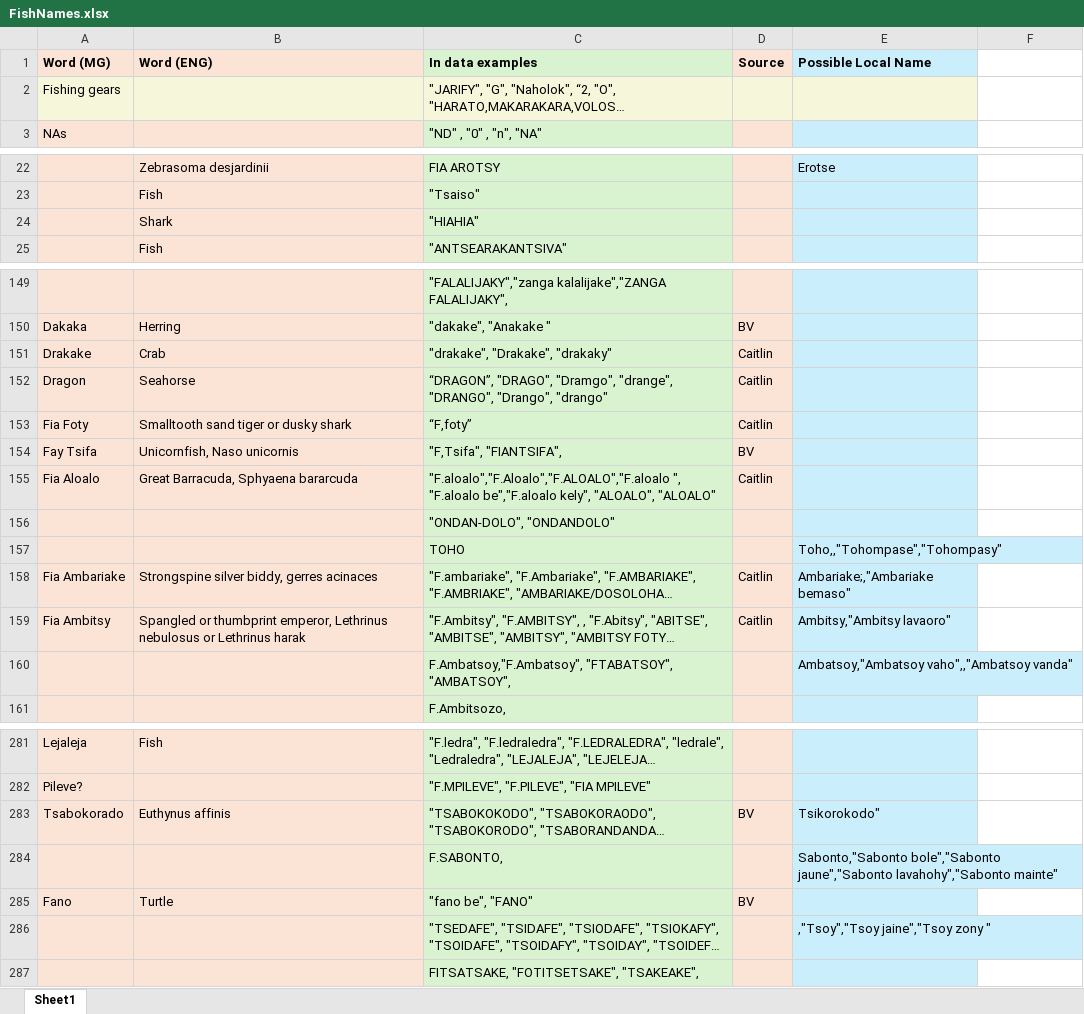
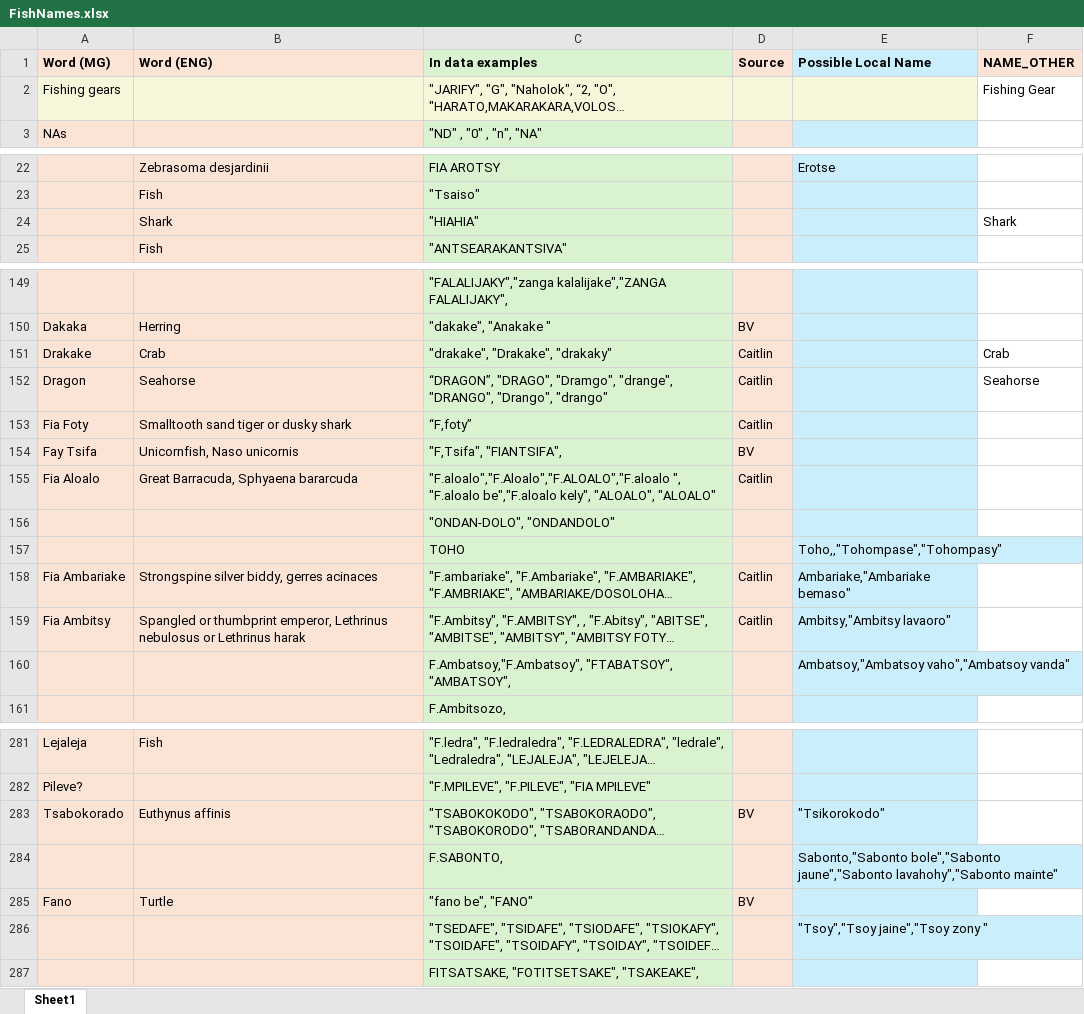
Before and after one commit to swulfing/UMassD, an Excel workbook: MADA/FishNames.xlsx, sheet Sheet1, drawn as a sheet; only a part is shown, gaps mark what is left out; long unchanged cells end in …; values as stored, in another font and other column widths than the file's, no borders; the diff covers the shown part only; the diff names each change by its address in the sheet, - before the commit and + after, or states it on an @@ line.

```diff
--- a/MADA/FishNames.xlsx (sheet Sheet1)
+++ b/MADA/FishNames.xlsx (sheet Sheet1)
-F1: (empty)
+F1: NAME_OTHER
-F1 fill: none
+F1 fill: #FBE3D6
-F2 (NAME_OTHER): (empty)
+F2 (NAME_OTHER): Fishing Gear
-F24 (NAME_OTHER): (empty)
+F24 (NAME_OTHER): Shark
-F151 (NAME_OTHER): (empty)
+F151 (NAME_OTHER): Crab
-F152 (NAME_OTHER): (empty)
+F152 (NAME_OTHER): Seahorse
-E158 (Possible Local Name): Ambariake;,"Ambariake bemaso"
+E158 (Possible Local Name): Ambariake,"Ambariake bemaso"
-E160 (Possible Local Name): Ambatsoy,"Ambatsoy vaho",,"Ambatsoy vanda"
+E160 (Possible Local Name): Ambatsoy,"Ambatsoy vaho","Ambatsoy vanda"
-E283 (Possible Local Name): Tsikorokodo"
+E283 (Possible Local Name): "Tsikorokodo"
-E286 (Possible Local Name): ,"Tsoy","Tsoy jaine","Tsoy zony "
+E286 (Possible Local Name): "Tsoy","Tsoy jaine","Tsoy zony "
```
Also changed, not shown: 15 edited cells and cell formats elsewhere in this sheet, 5 other files.
